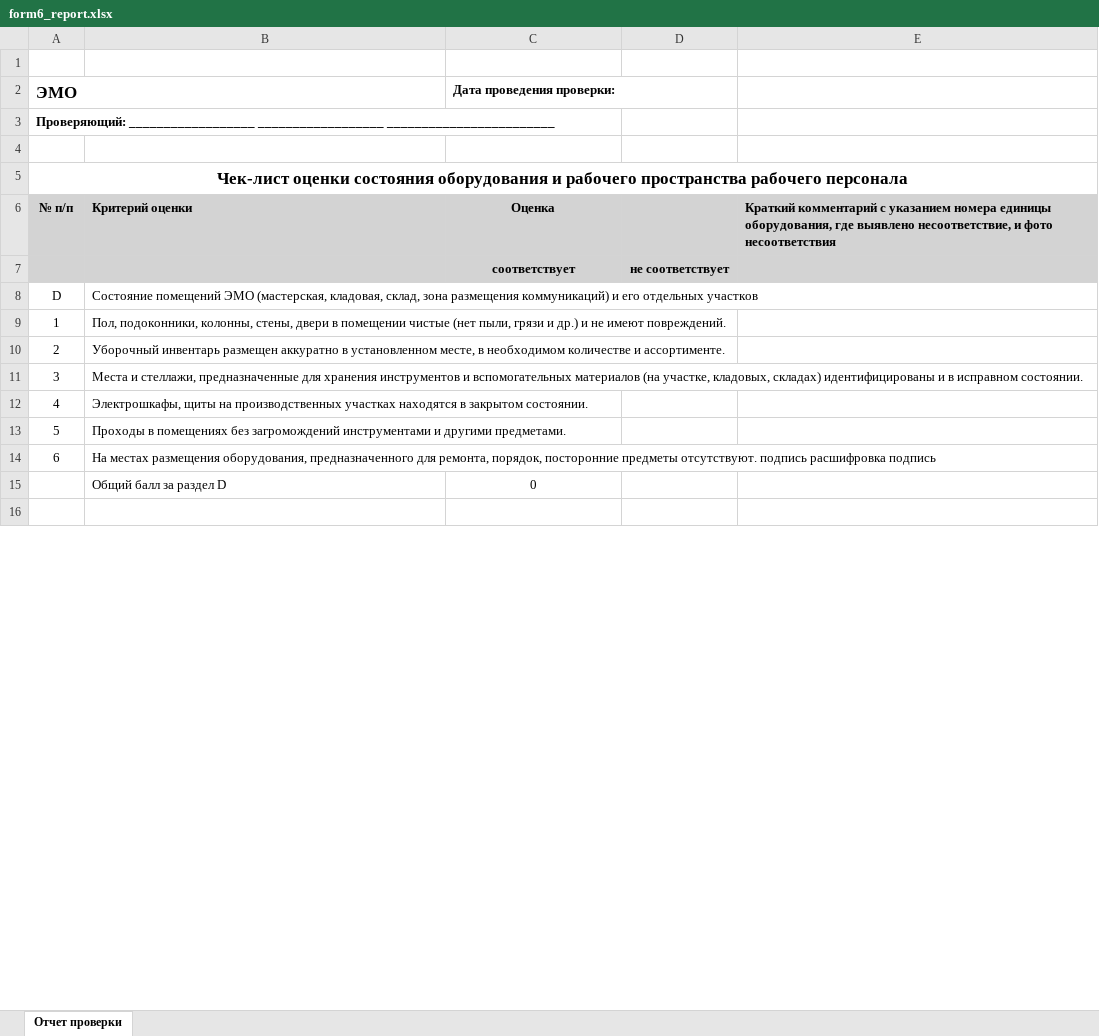
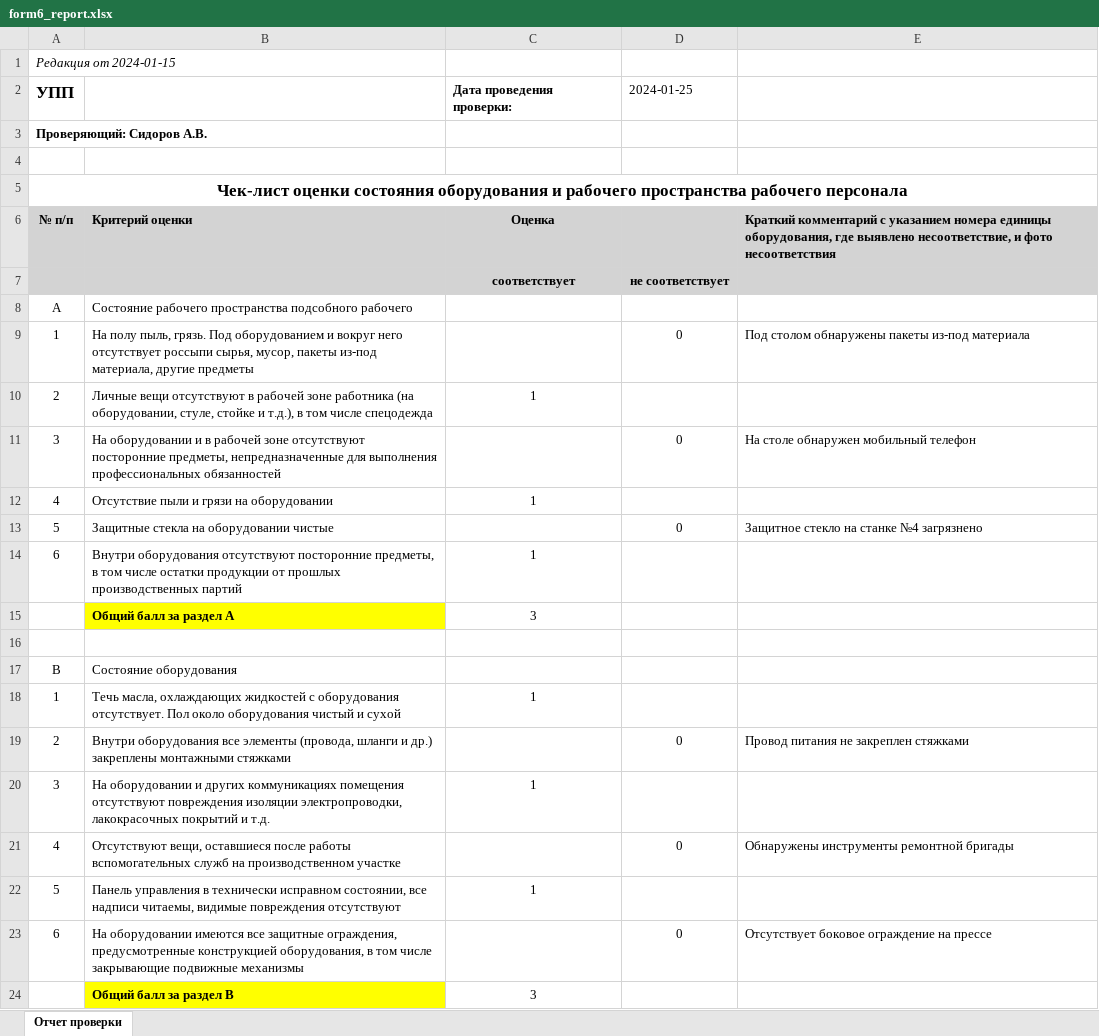
Before and after one commit to tgh561/Hackaton, an Excel workbook: analizing_data/filled_reports/form6_report.xlsx, sheet Отчет проверки, drawn as a sheet; only a part is shown; values as stored, in another font and other column widths than the file's, no borders; removed rows and columns are numbered as before the commit, all else as after; the diff covers the shown part only; the diff names each change by its address in the sheet, - before the commit and + after, or states it on an @@ line.

```diff
--- a/analizing_data/filled_reports/form6_report.xlsx (sheet Отчет проверки)
+++ b/analizing_data/filled_reports/form6_report.xlsx (sheet Отчет проверки)
-A1: (empty)
+A1: Редакция от 2024-01-15
-row 2: ЭМО |  | Дата проведения проверки:
+row 2: УПП |  | Дата проведения проверки: | 2024-01-25
-A3: Проверяющий: __________________ __________________ ________________________
+A3: Проверяющий: Сидоров А.В.
-row 8: D | Состояние помещений ЭМО (мастерская, кладовая, склад, зона размещения коммуникаций) и его отдельных участков
+row 8: A | Состояние рабочего пространства подсобного рабочего
-B9: Пол, подоконники, колонны, стены, двери в помещении чистые (нет пыли, грязи и др.) и не имеют повреждений.
+B9: На полу пыль, грязь. Под оборудованием и вокруг него отсутствует россыпи сырья, мусор, пакеты из-под материала, другие предметы
-D9: (empty)
+D9: 0
-E9: (empty)
+E9: Под столом обнаружены пакеты из-под материала
-B10: Уборочный инвентарь размещен аккуратно в установленном месте, в необходимом количестве и ассортименте.
+B10: Личные вещи отсутствуют в рабочей зоне работника (на оборудовании, стуле, стойке и т.д.), в том числе спецодежда
-C10: (empty)
+C10: 1
-B11: Места и стеллажи, предназначенные для хранения инструментов и вспомогательных материалов (на участке, кладовых, складах) идентифицированы и в исправном состоянии.
+B11: На оборудовании и в рабочей зоне отсутствуют посторонние предметы, непредназначенные для выполнения профессиональных обязанностей
-D11: (empty)
+D11: 0
-E11: (empty)
+E11: На столе обнаружен мобильный телефон
-B12: Электрошкафы, щиты на производственных участках находятся в закрытом состоянии.
+B12: Отсутствие пыли и грязи на оборудовании
-C12: (empty)
+C12: 1
-B13: Проходы в помещениях без загромождений инструментами и другими предметами.
+B13: Защитные стекла на оборудовании чистые
-D13: (empty)
+D13: 0
-E13: (empty)
+E13: Защитное стекло на станке №4 загрязнено
-B14: На местах размещения оборудования, предназначенного для ремонта, порядок, посторонние предметы отсутствуют. подпись расшифровка подпись
+B14: Внутри оборудования отсутствуют посторонние предметы, в том числе остатки продукции от прошлых производственных партий
-C14: (empty)
+C14: 1
-row 15:  | Общий балл за раздел D | 0
+row 15:  | Общий балл за раздел A | 3
+row 17: B | Состояние оборудования
+row 18: 1 | Течь масла, охлаждающих жидкостей с оборудования отсутствует. Пол около оборудования чистый и сухой | 1
+row 19: 2 | Внутри оборудования все элементы (провода, шланги и др.) закреплены монтажными стяжками |  | 0 | Провод питания не закреплен стяжками
+row 20: 3 | На оборудовании и других коммуникациях помещения отсутствуют повреждения изоляции электропроводки, лакокрасочных покрытий и т.д. | 1
+row 21: 4 | Отсутствуют вещи, оставшиеся после работы вспомогательных служб на производственном участке |  | 0 | Обнаружены инструменты ремонтной бригады
+row 22: 5 | Панель управления в технически исправном состоянии, все надписи читаемы, видимые повреждения отсутствуют | 1
+row 23: 6 | На оборудовании имеются все защитные ограждения, предусмотренные конструкцией оборудования, в том числе закрывающие подвижные механизмы |  | 0 | Отсутствует боковое ограждение на прессе
+row 24:  | Общий балл за раздел B | 3
```
Also changed, not shown: 9 added rows, 3 removed rows, 2 edited cells, cell formats and merged cells elsewhere in this sheet, analizing_data/filled_reports/form1_report.xlsx, analizing_data/filled_reports/form2_report.xlsx, 26 other files.
